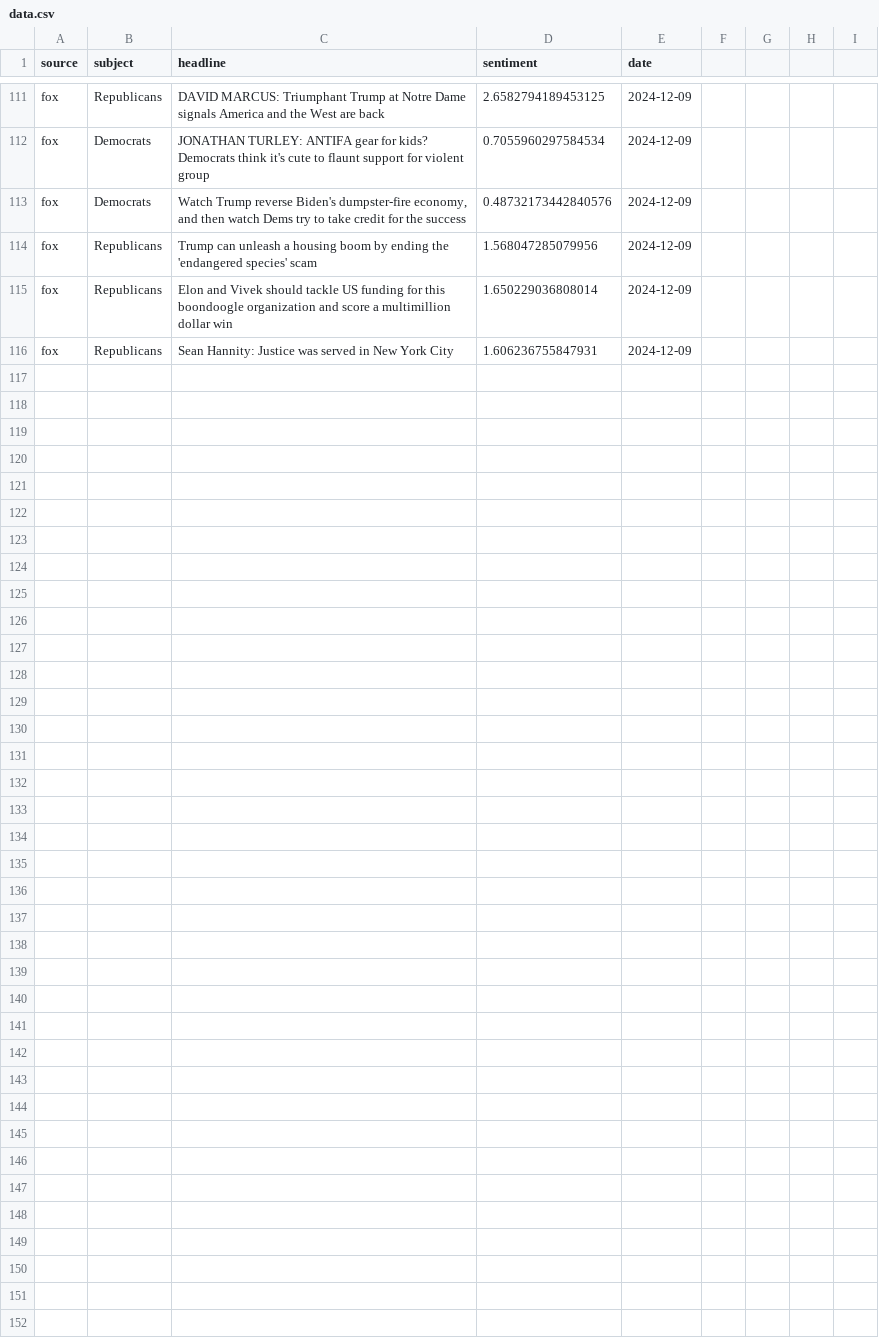
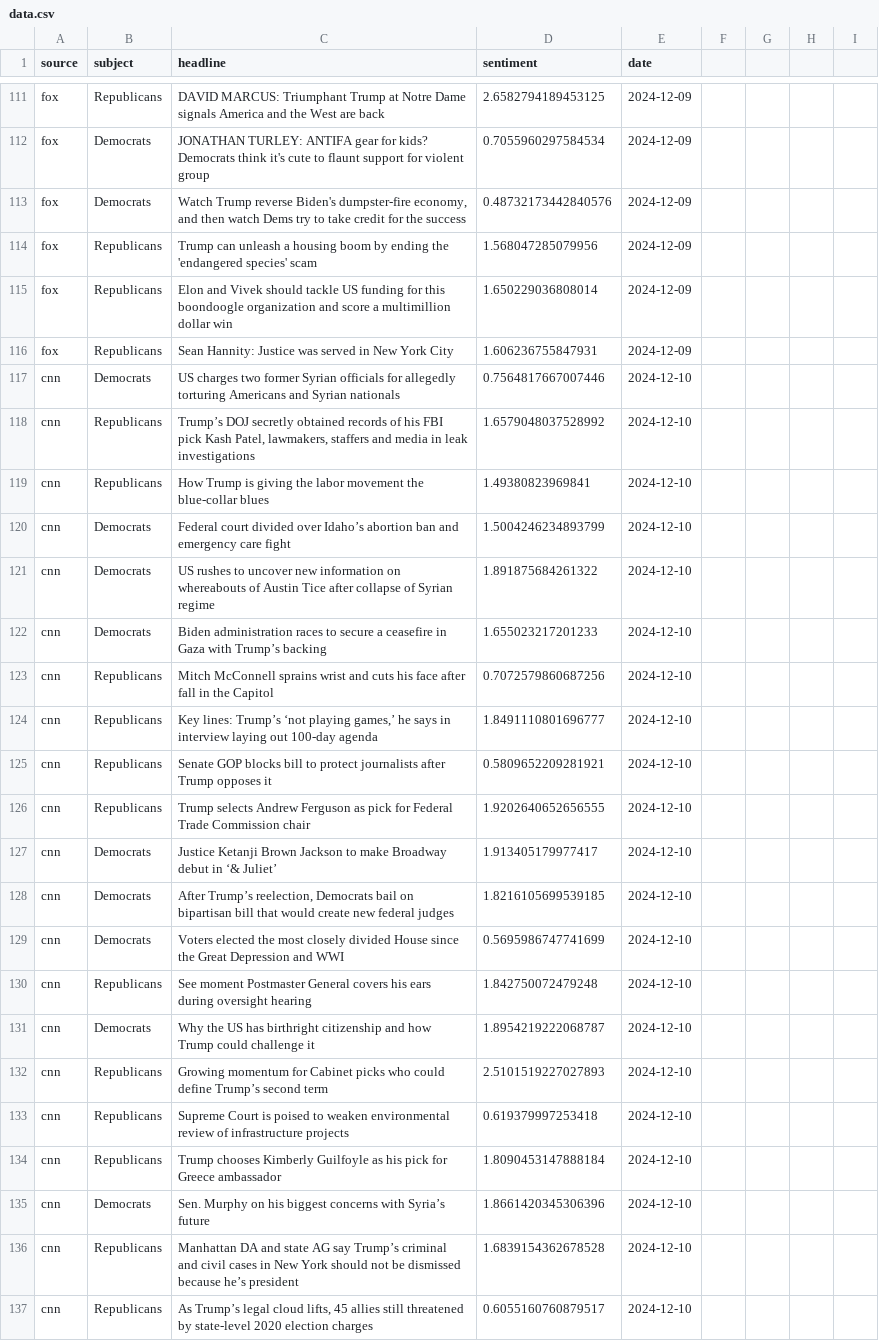
Before and after one commit to navidboloorian/news_sentiment_analyzer, a CSV file: data.csv, drawn as a sheet; only a part is shown, gaps mark what is left out; the diff names each change by its address in the sheet, - before the commit and + after, or states it on an @@ line.

Commit message:
Added headlines for Tue 12/10/2024

```diff
--- a/data.csv
+++ b/data.csv
+row 117: cnn | Democrats | US charges two former Syrian officials for allegedly torturing Americans and Syrian nationals | 0.7564817667007446 | 2024-12-10
+row 118: cnn | Republicans | Trump’s DOJ secretly obtained records of his FBI pick Kash Patel, lawmakers, staffers and media in leak investigations | 1.6579048037528992 | 2024-12-10
+row 119: cnn | Republicans | How Trump is giving the labor movement the blue-collar blues | 1.49380823969841 | 2024-12-10
+row 120: cnn | Democrats | Federal court divided over Idaho’s abortion ban and emergency care fight | 1.5004246234893799 | 2024-12-10
+row 121: cnn | Democrats | US rushes to uncover new information on whereabouts of Austin Tice after collapse of Syrian regime | 1.891875684261322 | 2024-12-10
+row 122: cnn | Democrats | Biden administration races to secure a ceasefire in Gaza with Trump’s backing | 1.655023217201233 | 2024-12-10
+row 123: cnn | Republicans | Mitch McConnell sprains wrist and cuts his face after fall in the Capitol | 0.7072579860687256 | 2024-12-10
+row 124: cnn | Republicans | Key lines: Trump’s ‘not playing games,’ he says in interview laying out 100-day agenda | 1.8491110801696777 | 2024-12-10
+row 125: cnn | Republicans | Senate GOP blocks bill to protect journalists after Trump opposes it | 0.5809652209281921 | 2024-12-10
+row 126: cnn | Republicans | Trump selects Andrew Ferguson as pick for Federal Trade Commission chair | 1.9202640652656555 | 2024-12-10
+row 127: cnn | Democrats | Justice Ketanji Brown Jackson to make Broadway debut in ‘& Juliet’ | 1.913405179977417 | 2024-12-10
+row 128: cnn | Democrats | After Trump’s reelection, Democrats bail on bipartisan bill that would create new federal judges | 1.8216105699539185 | 2024-12-10
+row 129: cnn | Democrats | Voters elected the most closely divided House since the Great Depression and WWI | 0.5695986747741699 | 2024-12-10
+row 130: cnn | Republicans | See moment Postmaster General covers his ears during oversight hearing | 1.842750072479248 | 2024-12-10
+row 131: cnn | Democrats | Why the US has birthright citizenship and how Trump could challenge it | 1.8954219222068787 | 2024-12-10
+row 132: cnn | Republicans | Growing momentum for Cabinet picks who could define Trump’s second term | 2.5101519227027893 | 2024-12-10
+row 133: cnn | Republicans | Supreme Court is poised to weaken environmental review of infrastructure projects | 0.619379997253418 | 2024-12-10
+row 134: cnn | Republicans | Trump chooses Kimberly Guilfoyle as his pick for Greece ambassador | 1.8090453147888184 | 2024-12-10
+row 135: cnn | Democrats | Sen. Murphy on his biggest concerns with Syria’s future | 1.8661420345306396 | 2024-12-10
+row 136: cnn | Republicans | Manhattan DA and state AG say Trump’s criminal and civil cases in New York should not be dismissed because he’s president | 1.6839154362678528 | 2024-12-10
+row 137: cnn | Republicans | As Trump’s legal cloud lifts, 45 allies still threatened by state-level 2020 election charges | 0.6055160760879517 | 2024-12-10
```
Also changed, not shown: headlines.csv.
